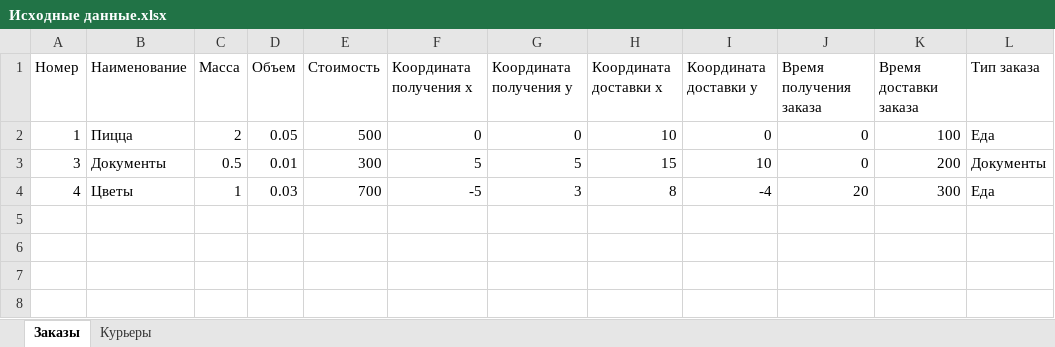
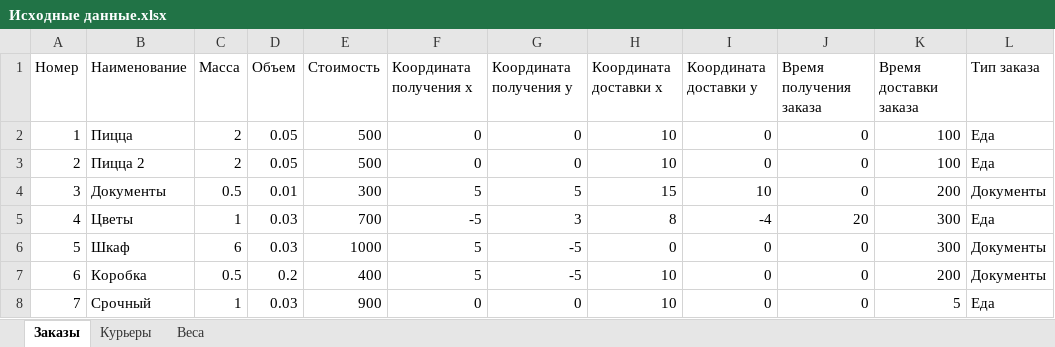
Before and after one commit to Khafiatov-Bogdan/khafiatov_multiAgentSystem_Laba4, an Excel workbook: Исходные данные.xlsx, sheet Заказы, drawn as a sheet; values as stored, in another font and other column widths than the file's, no borders; the diff names each change by its address in the sheet, - before the commit and + after, or states it on an @@ line.

```diff
--- a/Исходные данные.xlsx (sheet Заказы)
+++ b/Исходные данные.xlsx (sheet Заказы)
+sheet tab: Веса
+row 3: 2 | Пицца 2 | 2 | 0.05 | 500 | 0 | 0 | 10 | 0 | 0 | 100 | Еда
+row 6: 5 | Шкаф | 6 | 0.03 | 1000 | 5 | -5 | 0 | 0 | 0 | 300 | Документы
+row 7: 6 | Коробка | 0.5 | 0.2 | 400 | 5 | -5 | 10 | 0 | 0 | 200 | Документы
+row 8: 7 | Срочный | 1 | 0.03 | 900 | 0 | 0 | 10 | 0 | 0 | 5 | Еда
```
Also changed, not shown: 8 other files.
